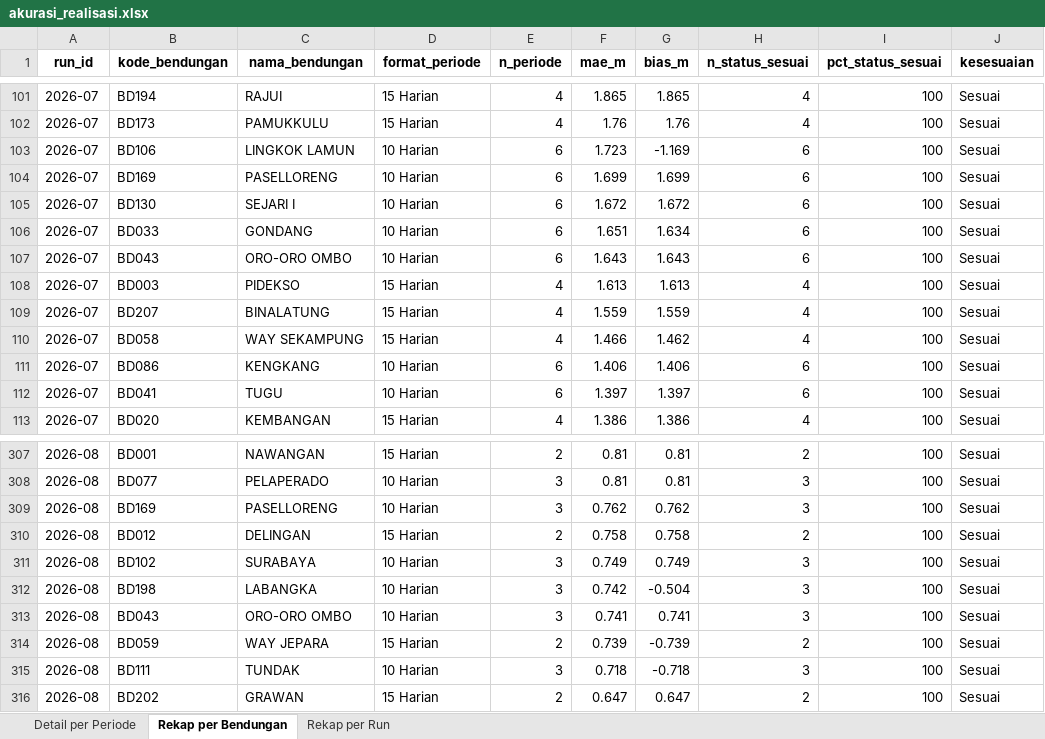
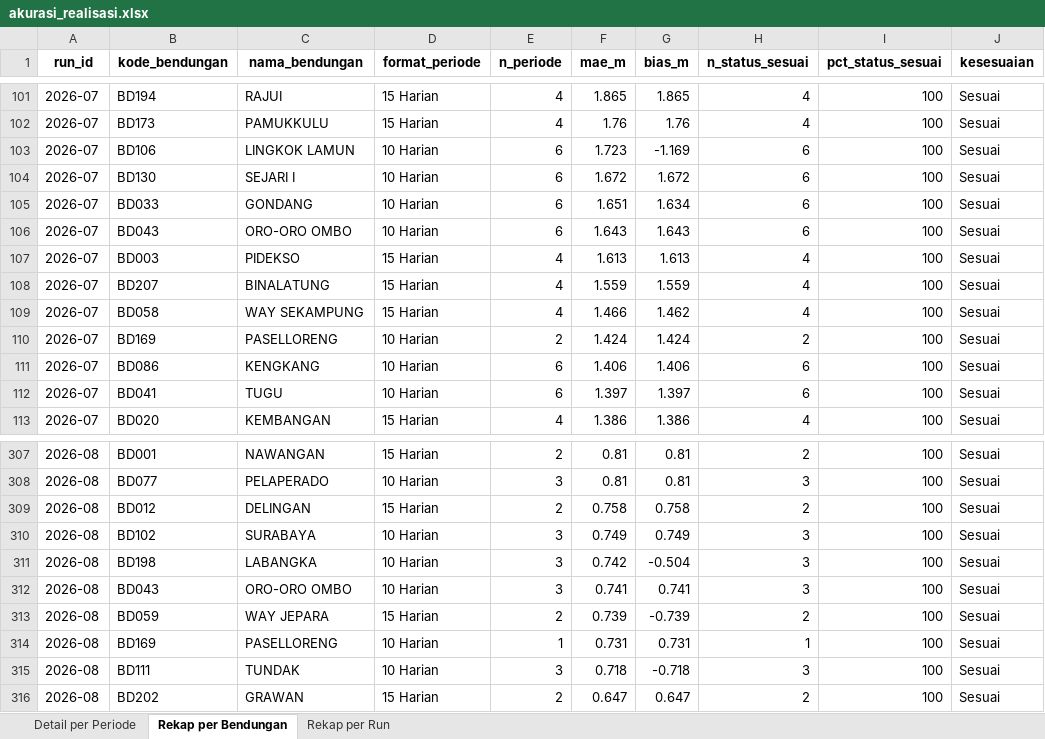
Before and after one commit to faradilahade/machine-learning-tma-pmb-2026, an Excel workbook: output/prediksi/akurasi_realisasi.xlsx, sheet Rekap per Bendungan, drawn as a sheet; only a part is shown, gaps mark what is left out; values as stored, in another font and other column widths than the file's, no borders; removed rows and columns are numbered as before the commit, all else as after; the diff names each change by its address in the sheet, - before the commit and + after, or states it on an @@ line.

```diff
--- a/output/prediksi/akurasi_realisasi.xlsx (sheet Rekap per Bendungan)
+++ b/output/prediksi/akurasi_realisasi.xlsx (sheet Rekap per Bendungan)
-row 104: 2026-07 | BD169 | PASELLORENG | 10 Harian | 6 | 1.699 | 1.699 | 6 | 100 | Sesuai
+row 110: 2026-07 | BD169 | PASELLORENG | 10 Harian | 2 | 1.424 | 1.424 | 2 | 100 | Sesuai
-row 309: 2026-08 | BD169 | PASELLORENG | 10 Harian | 3 | 0.762 | 0.762 | 3 | 100 | Sesuai
+row 314: 2026-08 | BD169 | PASELLORENG | 10 Harian | 1 | 0.731 | 0.731 | 1 | 100 | Sesuai
```
Also changed, not shown: sheet Detail per Periode, sheet Rekap per Run, data/processed/rekap_qc.xlsx, output/prediksi/evaluasi_metode.xlsx, 33 other files.
